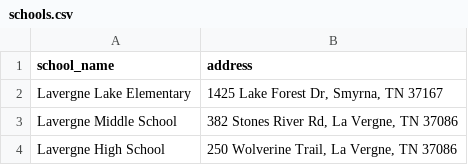
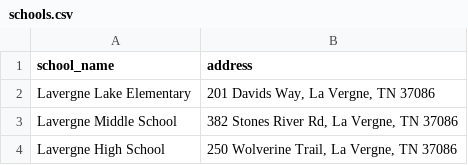
Before and after one commit to pixeldrift/ShortStop, a CSV file: public/data/schools.csv, drawn as a sheet.

```diff
--- a/public/data/schools.csv
+++ b/public/data/schools.csv
@@ -1,3 +1,3 @@
 school_name	address
-Lavergne Lake Elementary	1425 Lake Forest Dr, Smyrna, TN 37167
+Lavergne Lake Elementary	201 Davids Way, La Vergne, TN 37086
 Lavergne Middle School	382 Stones River Rd, La Vergne, TN 37086
```
Also changed, not shown: 2 other files.
